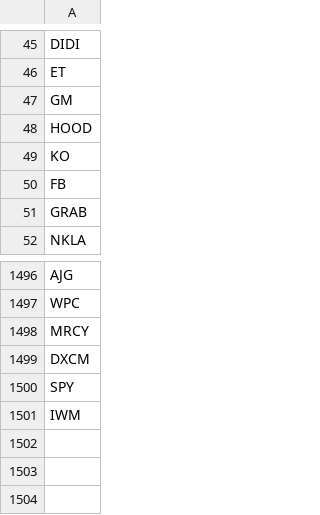
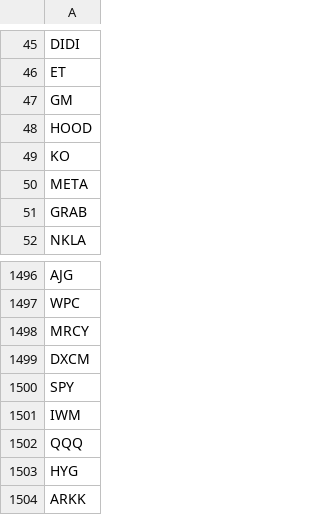
Before and after one commit to skd303/comps, a CSV file: coverage.csv, drawn as a sheet; only a part is shown, gaps mark what is left out.

Commit message:
Update coverage.csv

```diff
--- a/coverage.csv
+++ b/coverage.csv
@@ -49,3 +49,3 @@ HOOD
 KO
-FB
+META
 GRAB
@@ -1501 +1501,4 @@ SPY
 IWM
+QQQ
+HYG
+ARKK
```
